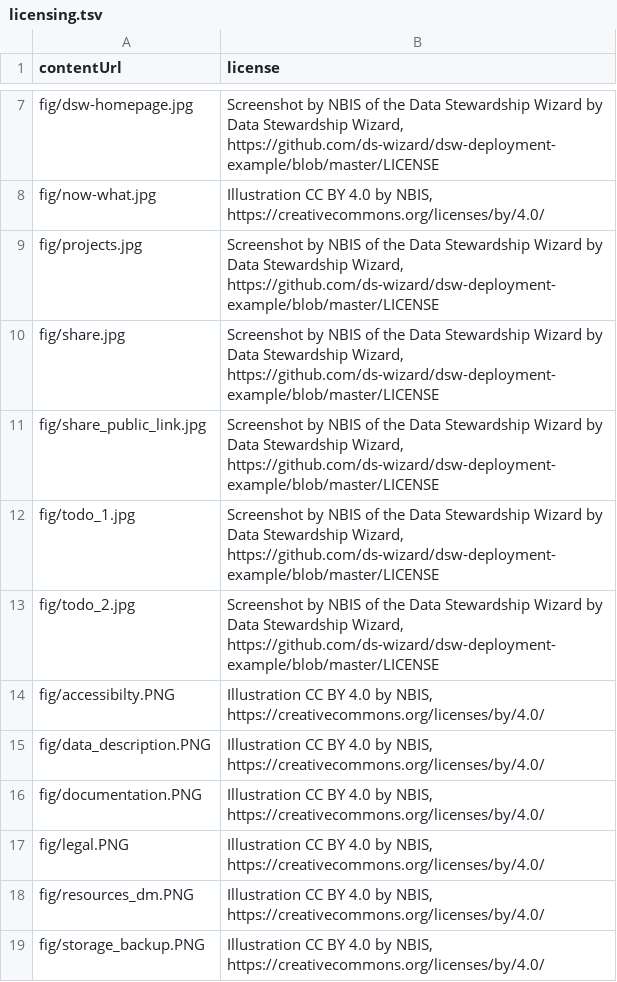
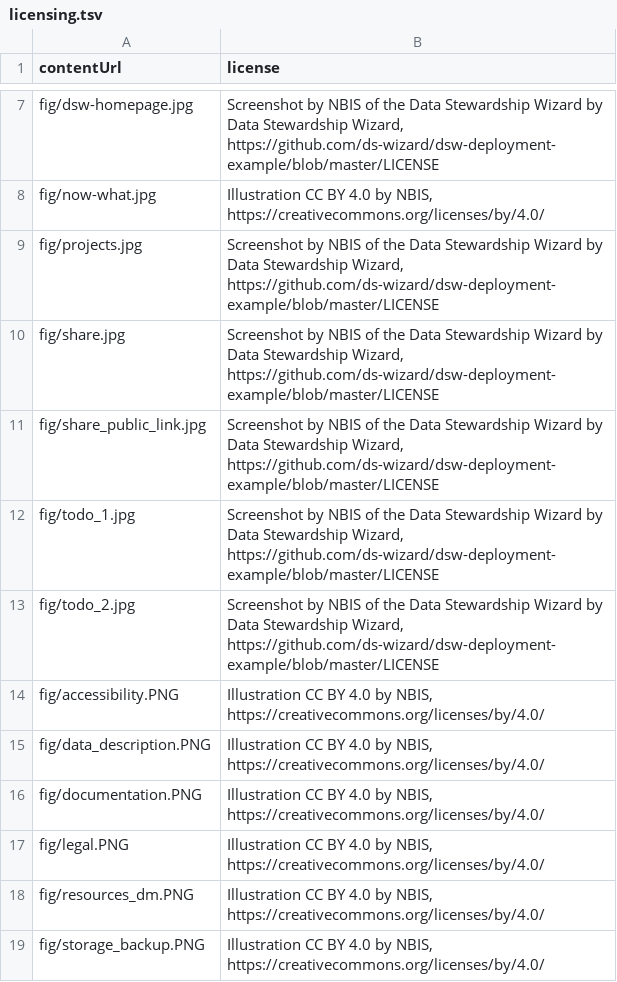
Before and after one commit to NBISweden/module-dmp-dm-practices, a TSV file: _data/licensing.tsv, drawn as a sheet; only a part is shown, gaps mark what is left out.

Commit message:
Fix typoerror

```diff
--- a/_data/licensing.tsv
+++ b/_data/licensing.tsv
@@ -13,3 +13,3 @@ fig/todo_1.jpg	Screenshot by NBIS of the Data Stewardship Wizard by Data Steward
 fig/todo_2.jpg	Screenshot by NBIS of the Data Stewardship Wizard by Data Stewardship Wizard, https://github.com/ds-wizard/dsw-deployment-example/blob/master/LICENSE
-fig/accessibilty.PNG	Illustration CC BY 4.0 by NBIS, https://creativecommons.org/licenses/by/4.0/
+fig/accessibility.PNG	Illustration CC BY 4.0 by NBIS, https://creativecommons.org/licenses/by/4.0/
 fig/data_description.PNG	Illustration CC BY 4.0 by NBIS, https://creativecommons.org/licenses/by/4.0/
```
